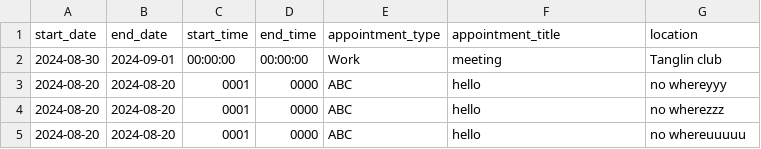
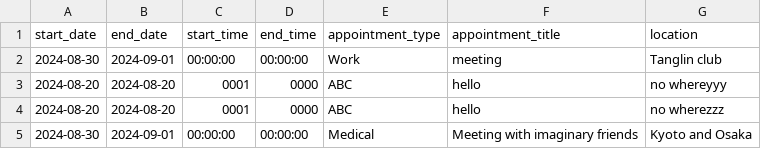
Before and after one commit to medlum/limpehGPT, a CSV file: data/calendar.csv, drawn as a sheet.

Commit message:
Update CSV file

```diff
--- a/data/calendar.csv
+++ b/data/calendar.csv
@@ -4,2 +4,2 @@ start_date, end_date, start_time, end_time, appointment_type, appointment_title,
 2024-08-20,2024-08-20,0001,0000,ABC,hello,no wherezzz
-2024-08-20,2024-08-20,0001,0000,ABC,hello,no whereuuuuu
+2024-08-30,2024-09-01,00:00:00,00:00:00,Medical,Meeting with imaginary friends,Kyoto and Osaka
```
